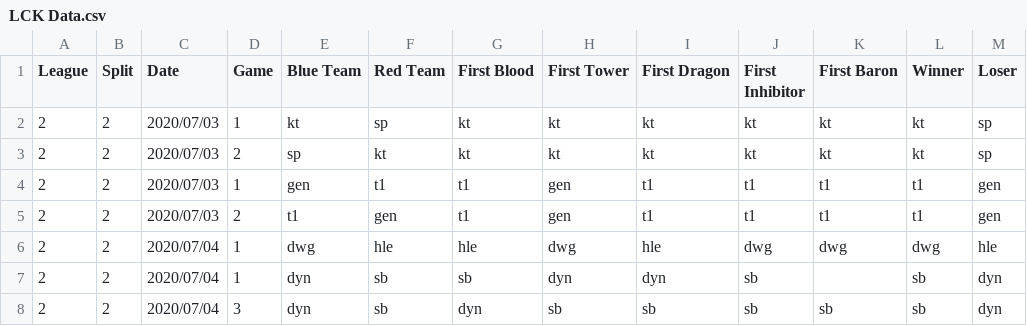
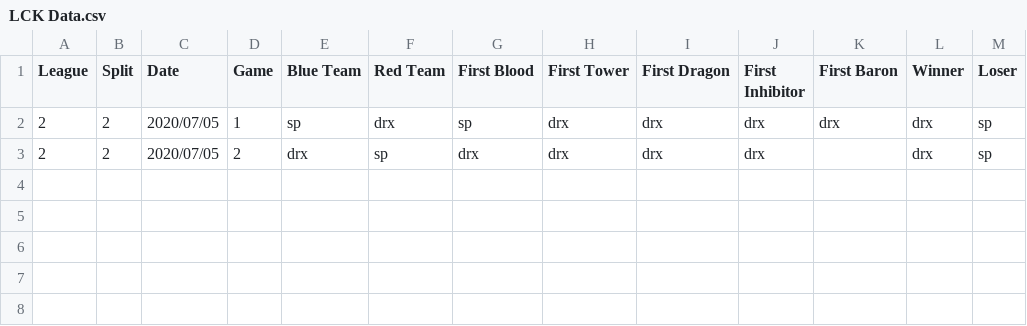
Before and after one commit to CarlisleM/league-statistics-tracker, a CSV file: Site Scraper/LCK Data.csv, drawn as a sheet.

```diff
--- a/Site Scraper/LCK Data.csv
+++ b/Site Scraper/LCK Data.csv
@@ -1,8 +1,3 @@
 League,Split,Date,Game,Blue Team,Red Team,First Blood,First Tower,First Dragon,First Inhibitor,First Baron,Winner,Loser
-2,2,2020/07/03,1,kt,sp,kt,kt,kt,kt,kt,kt,sp
-2,2,2020/07/03,2,sp,kt,kt,kt,kt,kt,kt,kt,sp
-2,2,2020/07/03,1,gen,t1,t1,gen,t1,t1,t1,t1,gen
-2,2,2020/07/03,2,t1,gen,t1,gen,t1,t1,t1,t1,gen
-2,2,2020/07/04,1,dwg,hle,hle,dwg,hle,dwg,dwg,dwg,hle
-2,2,2020/07/04,1,dyn,sb,sb,dyn,dyn,sb,,sb,dyn
-2,2,2020/07/04,3,dyn,sb,dyn,sb,sb,sb,sb,sb,dyn
+2,2,2020/07/05,1,sp,drx,sp,drx,drx,drx,drx,drx,sp
+2,2,2020/07/05,2,drx,sp,drx,drx,drx,drx,,drx,sp
```
Also changed, not shown: Site Scraper/PCS Data.csv, 11 other files.
